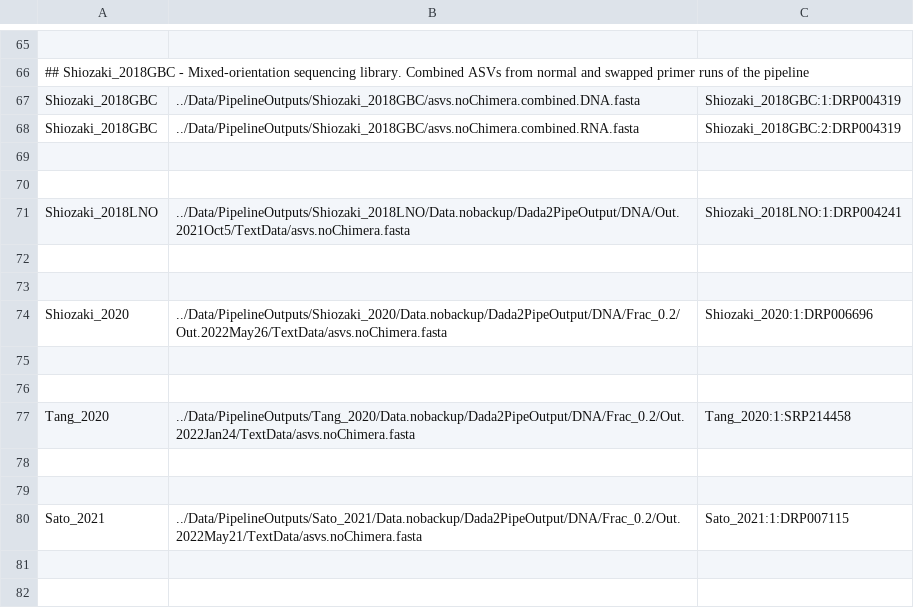
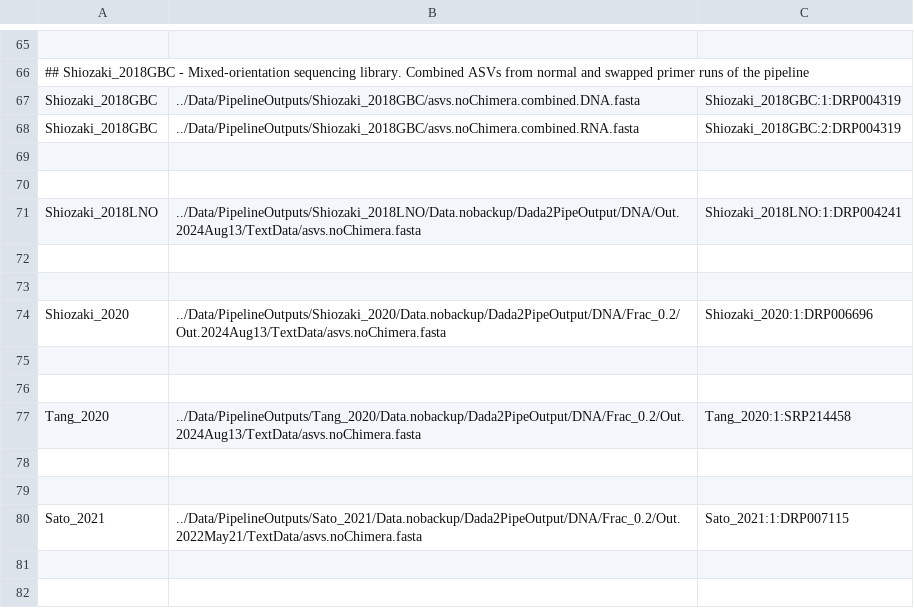
Before and after one commit to jdmagasin/nifH-ASV-workflow, a TSV file: GatherAsvs/asvs.noChimera.fasta_table.tsv, drawn as a sheet; only a part is shown, gaps mark what is left out; the diff covers the shown part only.

```diff
--- a/GatherAsvs/asvs.noChimera.fasta_table.tsv
+++ b/GatherAsvs/asvs.noChimera.fasta_table.tsv
@@ -70,9 +70,9 @@ Shiozaki_2018GBC	../Data/PipelineOutputs/Shiozaki_2018GBC/asvs.noChimera.combine
 
-Shiozaki_2018LNO	../Data/PipelineOutputs/Shiozaki_2018LNO/Data.nobackup/Dada2PipeOutput/DNA/Out.2021Oct5/TextData/asvs.noChimera.fasta	Shiozaki_2018LNO:1:DRP004241
+Shiozaki_2018LNO	../Data/PipelineOutputs/Shiozaki_2018LNO/Data.nobackup/Dada2PipeOutput/DNA/Out.2024Aug13/TextData/asvs.noChimera.fasta	Shiozaki_2018LNO:1:DRP004241
 
 
-Shiozaki_2020	../Data/PipelineOutputs/Shiozaki_2020/Data.nobackup/Dada2PipeOutput/DNA/Frac_0.2/Out.2022May26/TextData/asvs.noChimera.fasta	Shiozaki_2020:1:DRP006696
+Shiozaki_2020	../Data/PipelineOutputs/Shiozaki_2020/Data.nobackup/Dada2PipeOutput/DNA/Frac_0.2/Out.2024Aug13/TextData/asvs.noChimera.fasta	Shiozaki_2020:1:DRP006696
 
 
-Tang_2020	../Data/PipelineOutputs/Tang_2020/Data.nobackup/Dada2PipeOutput/DNA/Frac_0.2/Out.2022Jan24/TextData/asvs.noChimera.fasta	Tang_2020:1:SRP214458
+Tang_2020	../Data/PipelineOutputs/Tang_2020/Data.nobackup/Dada2PipeOutput/DNA/Frac_0.2/Out.2024Aug13/TextData/asvs.noChimera.fasta	Tang_2020:1:SRP214458
 
```
Also changed, not shown: 30 edited cells elsewhere in this file, GatherMetadata/metadata.cmap.csv, 1 other file.
